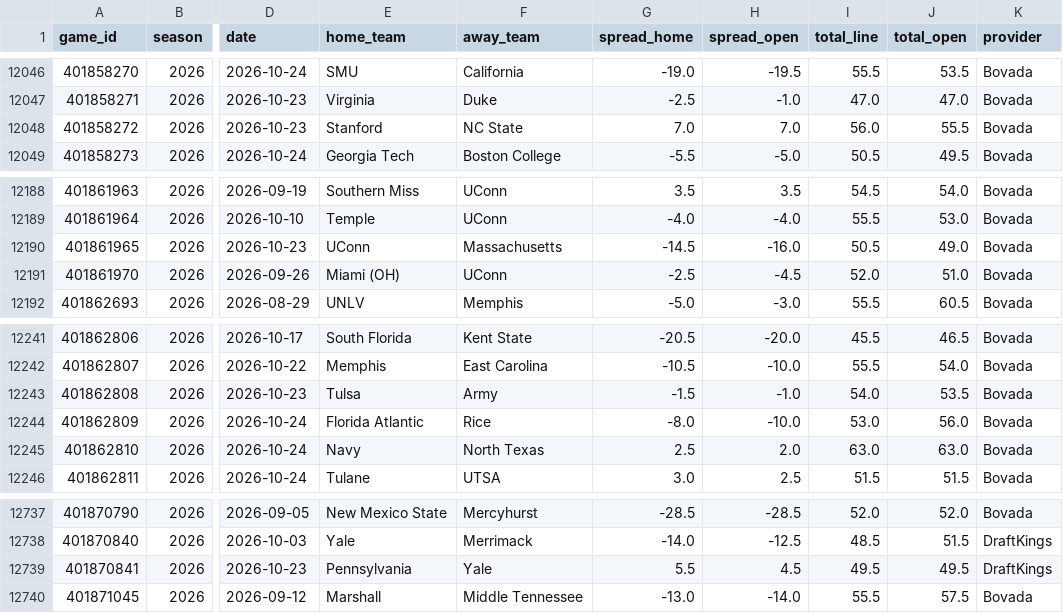
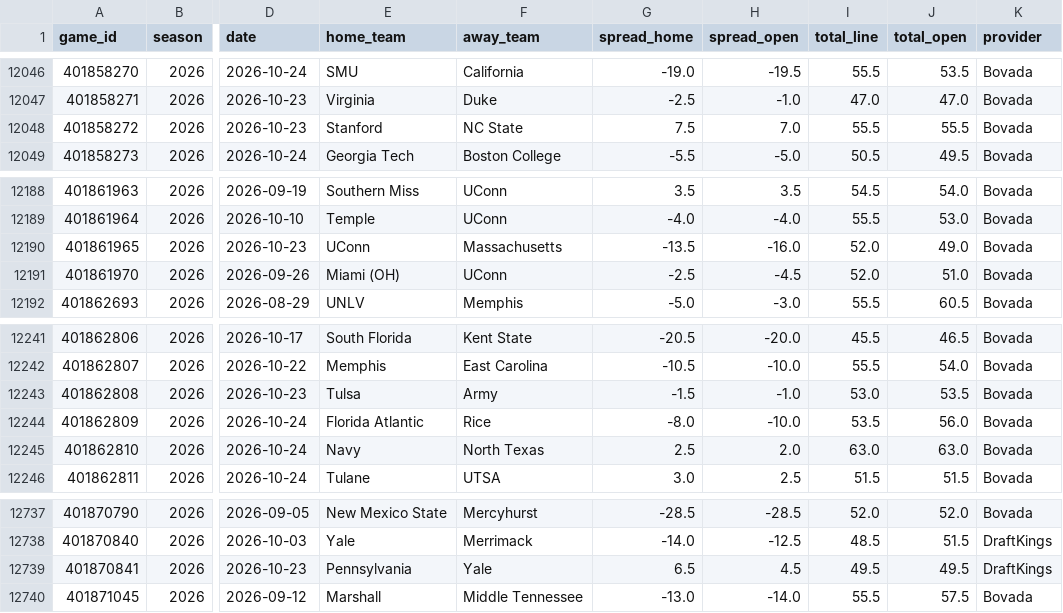
Before and after one commit to shawnmcgee/degenpredicts, a CSV file: data/cfb/lines.csv, drawn as a sheet; only a part is shown, gaps mark what is left out; the diff names each change by its address in the sheet, - before the commit and + after, or states it on an @@ line.

```diff
--- a/data/cfb/lines.csv
+++ b/data/cfb/lines.csv
-G12048 (spread_home): 7.0
+G12048 (spread_home): 7.5
-I12048 (total_line): 56.0
+I12048 (total_line): 55.5
-G12190 (spread_home): -14.5
+G12190 (spread_home): -13.5
-I12190 (total_line): 50.5
+I12190 (total_line): 52.0
-I12243 (total_line): 54.0
+I12243 (total_line): 53.0
-I12244 (total_line): 53.0
+I12244 (total_line): 53.5
-G12739 (spread_home): 5.5
+G12739 (spread_home): 6.5
```
Also changed, not shown: data/cfb/results.csv, docs/cfb/results.csv, 4 other files.
